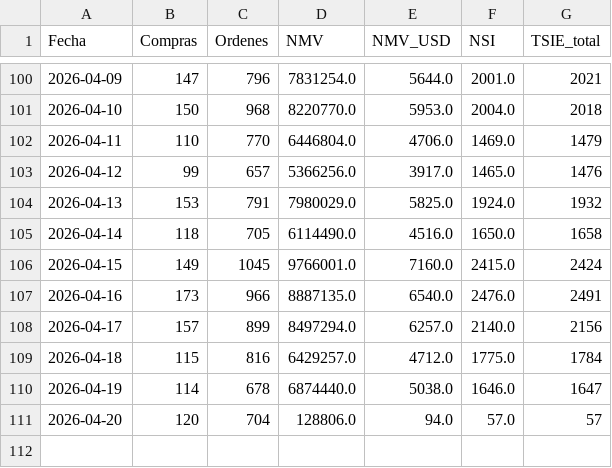
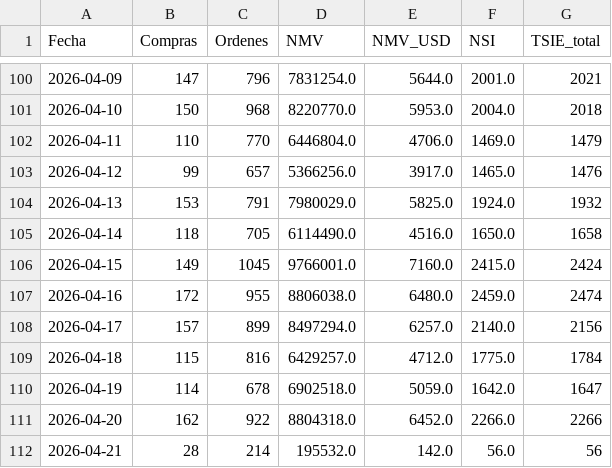
Before and after one commit to santiagorioboo-hub/proximity-groceries-scorecard, a CSV file: daily_growth.csv, drawn as a sheet; only a part is shown, gaps mark what is left out.

```diff
--- a/daily_growth.csv
+++ b/daily_growth.csv
@@ -106,6 +106,7 @@ Fecha,Compras,Ordenes,NMV,NMV_USD,NSI,TSIE_total
 2026-04-15,149,1045,9766001.0,7160.0,2415.0,2424
-2026-04-16,173,966,8887135.0,6540.0,2476.0,2491
+2026-04-16,172,955,8806038.0,6480.0,2459.0,2474
 2026-04-17,157,899,8497294.0,6257.0,2140.0,2156
 2026-04-18,115,816,6429257.0,4712.0,1775.0,1784
-2026-04-19,114,678,6874440.0,5038.0,1646.0,1647
-2026-04-20,120,704,128806.0,94.0,57.0,57
+2026-04-19,114,678,6902518.0,5059.0,1642.0,1647
+2026-04-20,162,922,8804318.0,6452.0,2266.0,2266
+2026-04-21,28,214,195532.0,142.0,56.0,56
```
Also changed, not shown: daily_visits.csv, weekly_growth.csv, 3 other files.
